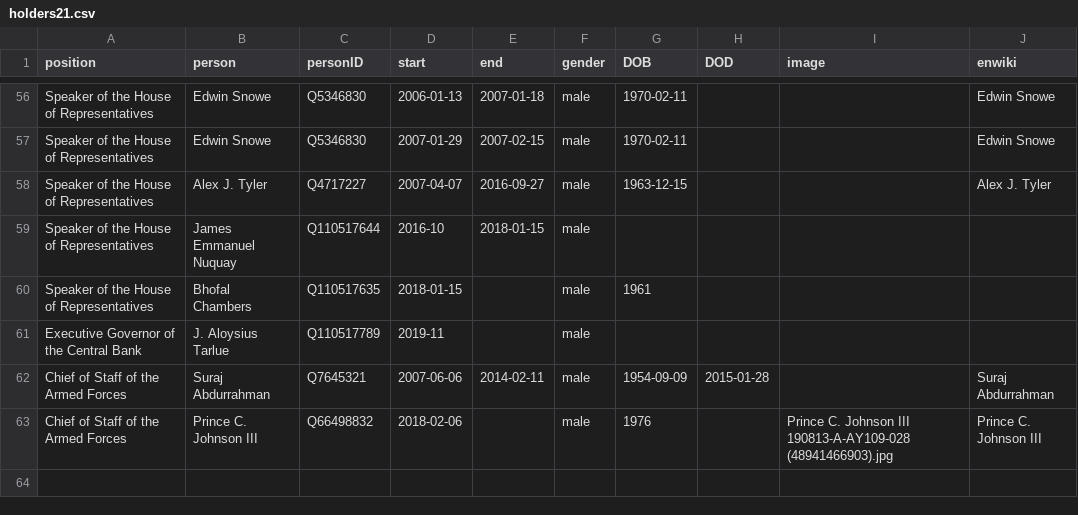
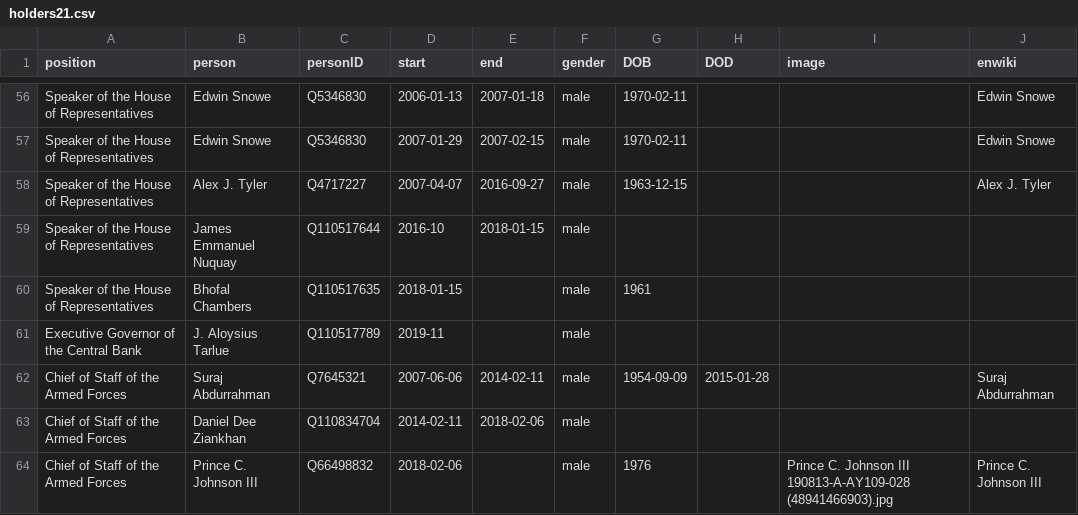
Before and after one commit to every-politician-scrapers/liberia-ministers, a CSV file: html/holders21.csv, drawn as a sheet; only a part is shown, gaps mark what is left out; the diff names each change by its address in the sheet, - before the commit and + after, or states it on an @@ line.

Commit message:
PCB update

```diff
--- a/html/holders21.csv
+++ b/html/holders21.csv
+row 63: Chief of Staff of the Armed Forces | Daniel Dee Ziankhan | Q110834704 | 2014-02-11 | 2018-02-06 | male
```
